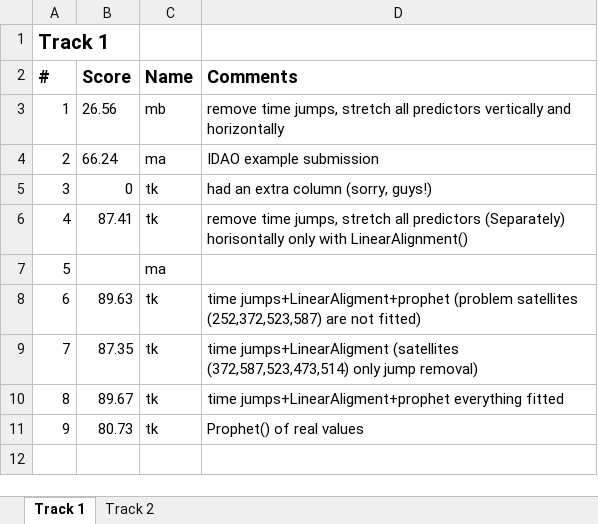
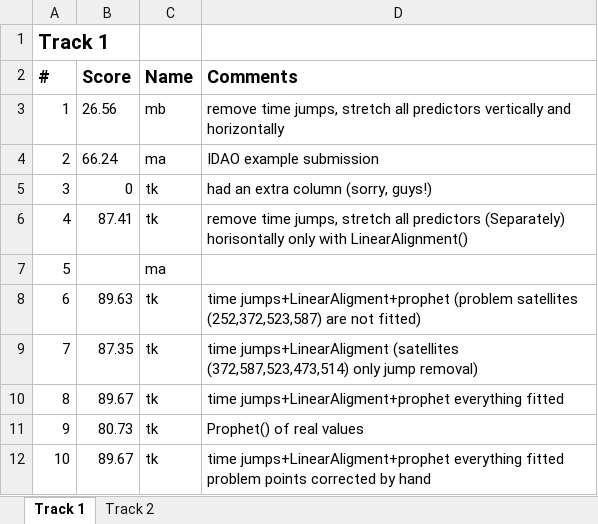
Before and after one commit to Mixanik-43/IDAO-2020, an Excel workbook: submissions.xlsx, sheet Track 1, drawn as a sheet; values as stored, in another font and other column widths than the file's, no borders; the diff names each change by its address in the sheet, - before the commit and + after, or states it on an @@ line.

Commit message:
Update submissions.xlsx

```diff
--- a/submissions.xlsx (sheet Track 1)
+++ b/submissions.xlsx (sheet Track 1)
+row 12: 10 | 89.67 | tk | time jumps+LinearAligment+prophet everything fitted problem points corrected by hand
```
